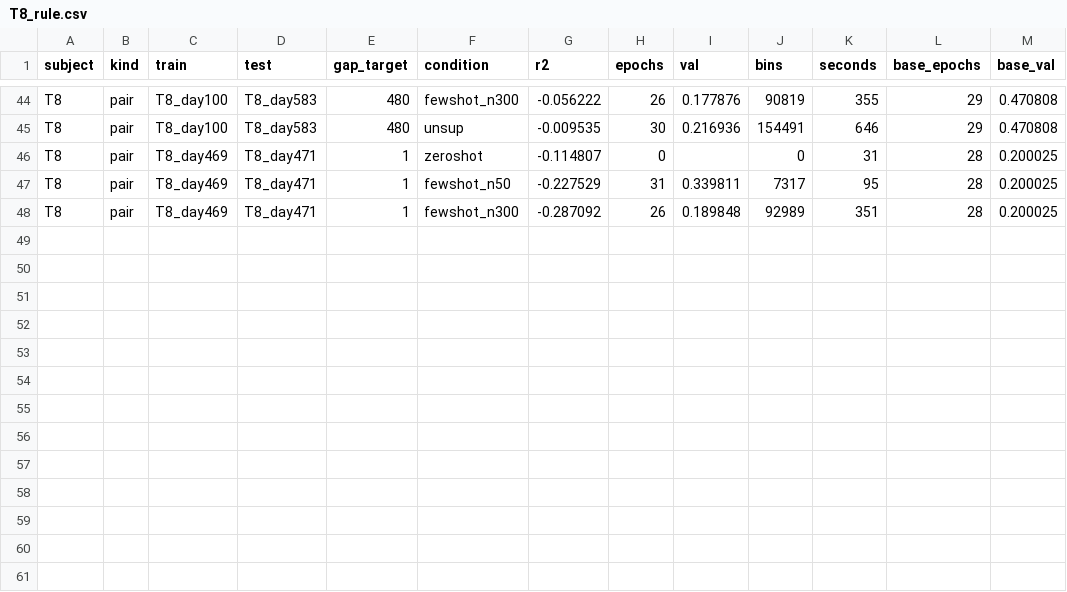
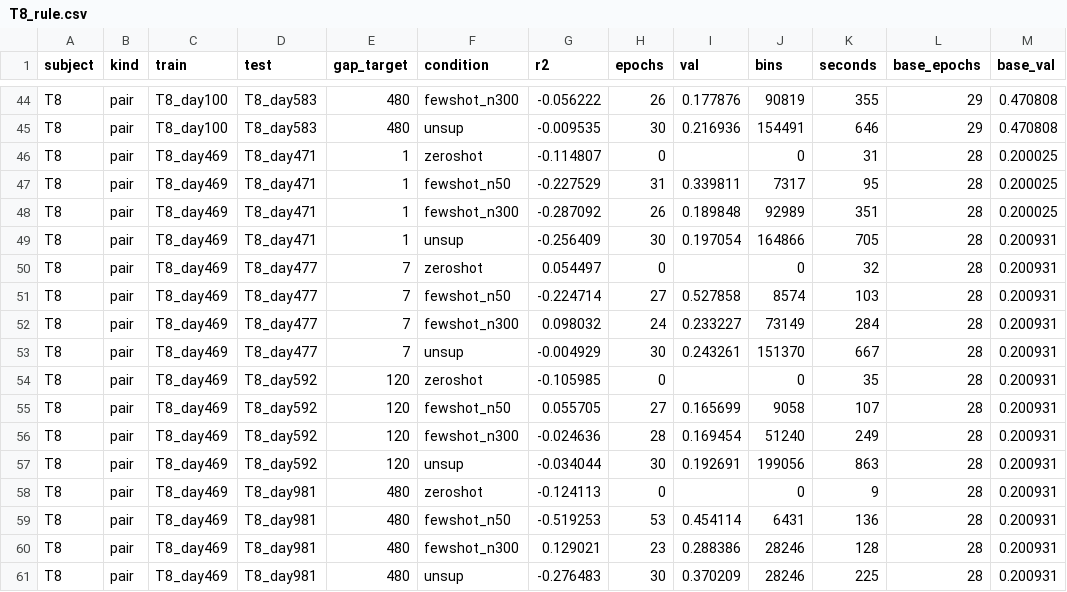
Before and after one commit to Imtiaj-Sajin/invasive-bci, a CSV file: results/ndt3/pilot/T8_rule.csv, drawn as a sheet; only a part is shown, gaps mark what is left out; the diff names each change by its address in the sheet, - before the commit and + after, or states it on an @@ line.

Commit message:
Complete NDT3 pilot for T8

```diff
--- a/results/ndt3/pilot/T8_rule.csv
+++ b/results/ndt3/pilot/T8_rule.csv
+row 49: T8 | pair | T8_day469 | T8_day471 | 1 | unsup | -0.256409 | 30 | 0.197054 | 164866 | 705 | 28 | 0.200931
+row 50: T8 | pair | T8_day469 | T8_day477 | 7 | zeroshot | 0.054497 | 0 |  | 0 | 32 | 28 | 0.200931
+row 51: T8 | pair | T8_day469 | T8_day477 | 7 | fewshot_n50 | -0.224714 | 27 | 0.527858 | 8574 | 103 | 28 | 0.200931
+row 52: T8 | pair | T8_day469 | T8_day477 | 7 | fewshot_n300 | 0.098032 | 24 | 0.233227 | 73149 | 284 | 28 | 0.200931
+row 53: T8 | pair | T8_day469 | T8_day477 | 7 | unsup | -0.004929 | 30 | 0.243261 | 151370 | 667 | 28 | 0.200931
+row 54: T8 | pair | T8_day469 | T8_day592 | 120 | zeroshot | -0.105985 | 0 |  | 0 | 35 | 28 | 0.200931
+row 55: T8 | pair | T8_day469 | T8_day592 | 120 | fewshot_n50 | 0.055705 | 27 | 0.165699 | 9058 | 107 | 28 | 0.200931
+row 56: T8 | pair | T8_day469 | T8_day592 | 120 | fewshot_n300 | -0.024636 | 28 | 0.169454 | 51240 | 249 | 28 | 0.200931
+row 57: T8 | pair | T8_day469 | T8_day592 | 120 | unsup | -0.034044 | 30 | 0.192691 | 199056 | 863 | 28 | 0.200931
+row 58: T8 | pair | T8_day469 | T8_day981 | 480 | zeroshot | -0.124113 | 0 |  | 0 | 9 | 28 | 0.200931
+row 59: T8 | pair | T8_day469 | T8_day981 | 480 | fewshot_n50 | -0.519253 | 53 | 0.454114 | 6431 | 136 | 28 | 0.200931
+row 60: T8 | pair | T8_day469 | T8_day981 | 480 | fewshot_n300 | 0.129021 | 23 | 0.288386 | 28246 | 128 | 28 | 0.200931
+row 61: T8 | pair | T8_day469 | T8_day981 | 480 | unsup | -0.276483 | 30 | 0.370209 | 28246 | 225 | 28 | 0.200931
```
Also changed, not shown: 3 other files.
